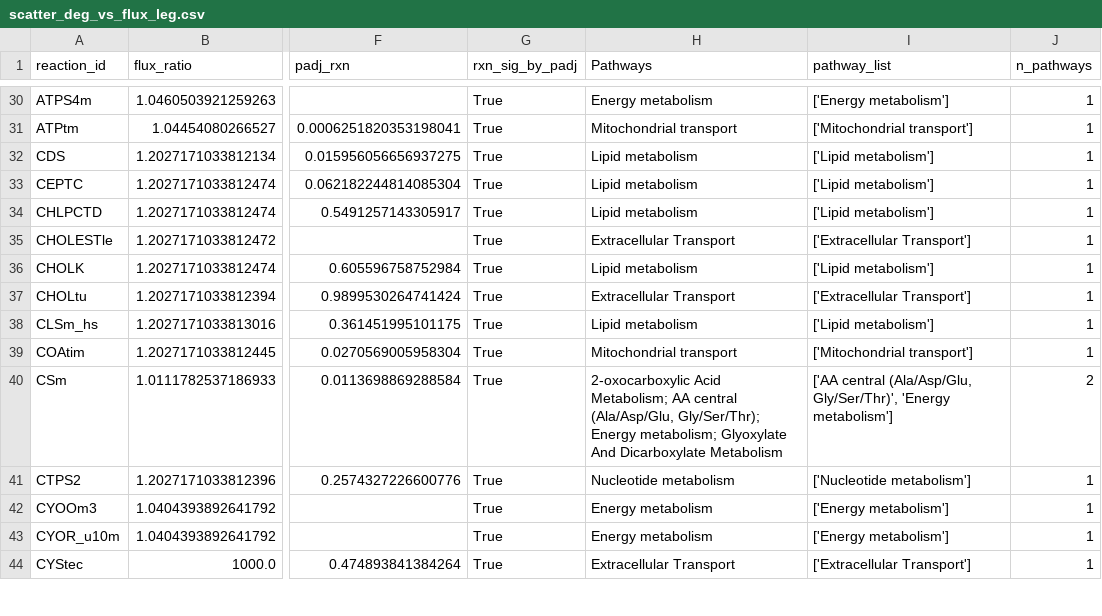
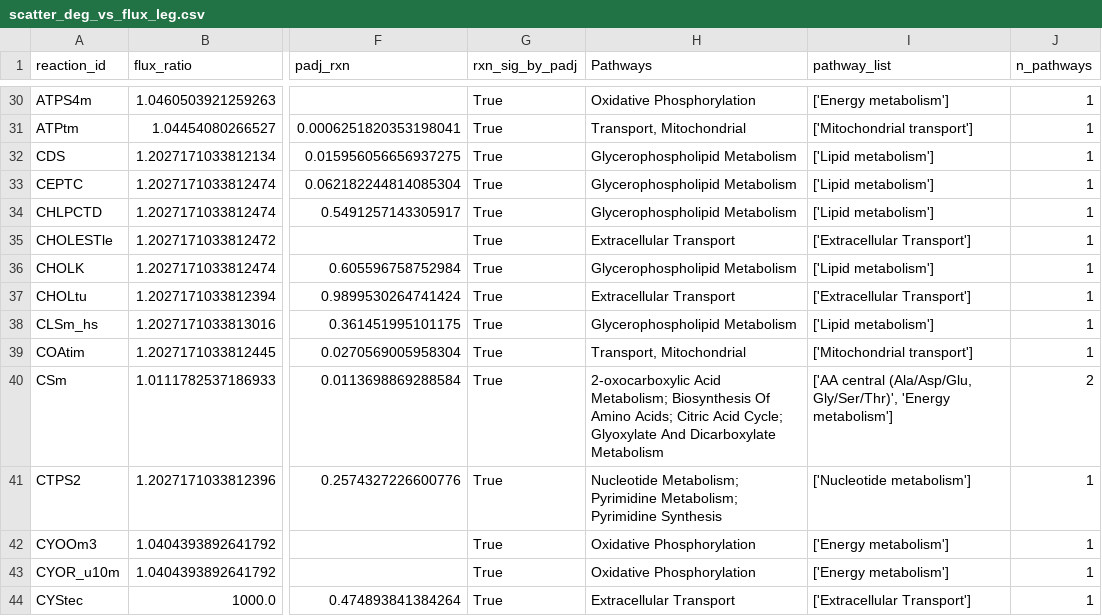
Before and after one commit to Rimmi-K/chkn26, a CSV file: results/fluxomics/leg/scatter_deg_vs_flux_leg.csv, drawn as a sheet; only a part is shown, gaps mark what is left out; the diff covers the shown part only; the diff names each change by its address in the sheet, - before the commit and + after, or states it on an @@ line.

```diff
--- a/results/fluxomics/leg/scatter_deg_vs_flux_leg.csv
+++ b/results/fluxomics/leg/scatter_deg_vs_flux_leg.csv
-H30 (Pathways): Energy metabolism
+H30 (Pathways): Oxidative Phosphorylation
-H31 (Pathways): Mitochondrial transport
+H31 (Pathways): Transport, Mitochondrial
-H32:H34 (Pathways): Lipid metabolism
+H32:H34 (Pathways): Glycerophospholipid Metabolism
-H36 (Pathways): Lipid metabolism
+H36 (Pathways): Glycerophospholipid Metabolism
-H38 (Pathways): Lipid metabolism
+H38 (Pathways): Glycerophospholipid Metabolism
-H39 (Pathways): Mitochondrial transport
+H39 (Pathways): Transport, Mitochondrial
-H40 (Pathways): …Acid Metabolism; AA central (Ala/Asp/Glu, Gly/Ser/Thr); Energy metabolism; Glyoxylate And…
+H40 (Pathways): …Acid Metabolism; Biosynthesis Of Amino Acids; Citric Acid Cycle; Glyoxylate And…
-H41 (Pathways): Nucleotide metabolism
+H41 (Pathways): Nucleotide Metabolism; Pyrimidine Metabolism; Pyrimidine Synthesis
-H42:H43 (Pathways): Energy metabolism
+H42:H43 (Pathways): Oxidative Phosphorylation
```
Also changed, not shown: 184 edited cells elsewhere in this file, results/fluxomics/breast/scatter_deg_vs_flux_breast.csv, results/fluxomics/leg/fluxsum_log2fc_by_subsystem.csv, 37 other files.
